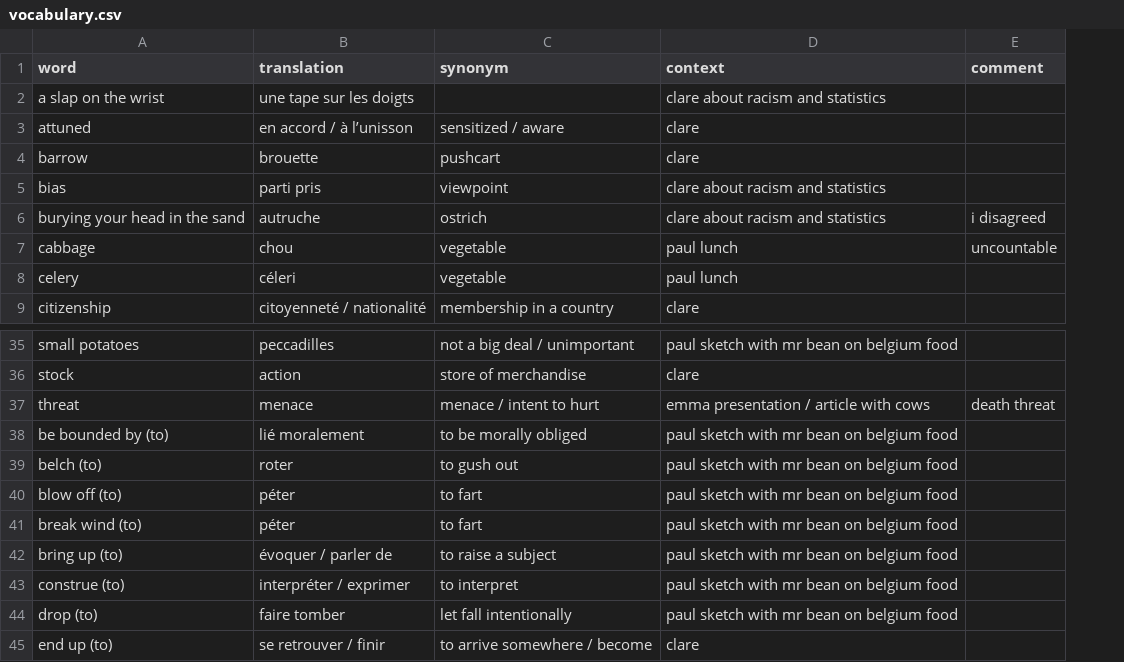
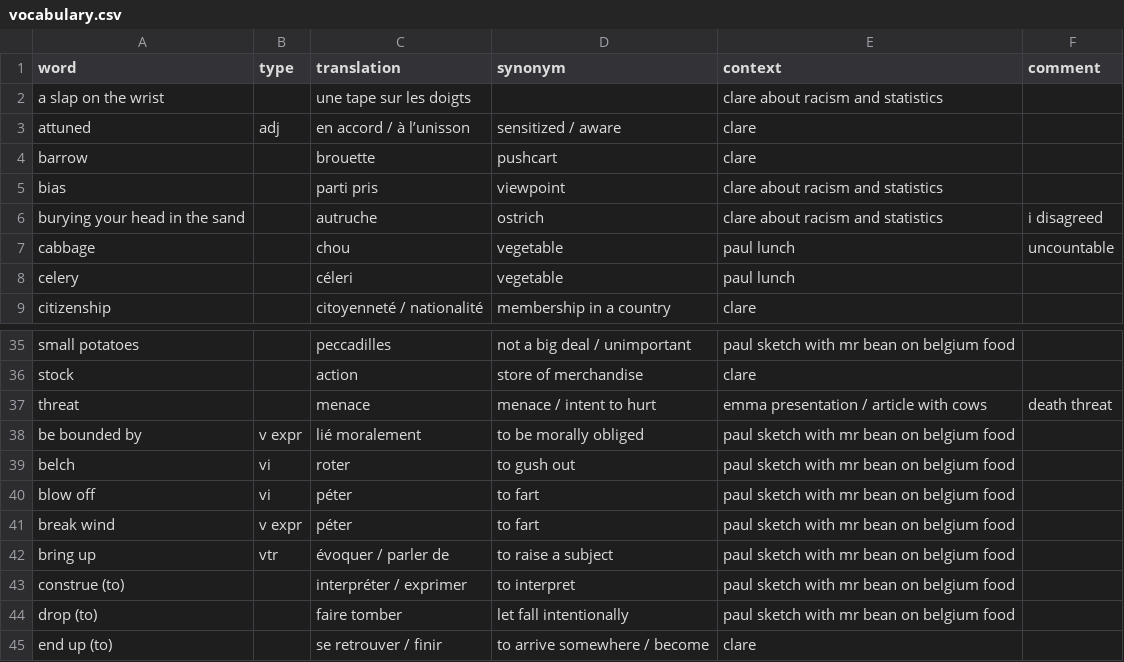
Before and after one commit to FLinguenheld/vocabulary2, a CSV file: vocabulary.csv, drawn as a sheet; only a part is shown, gaps mark what is left out; the diff covers the shown part only; the diff names each change by its address in the sheet, - before the commit and + after, or states it on an @@ line.

Commit message:
Adding type

```diff
--- a/vocabulary.csv
+++ b/vocabulary.csv
+column B (type), row 3: adj; rows 38-42: v expr | vi | vi | v expr | vtr
-A38 (word): be bounded by (to)
+A38 (word): be bounded by
-A39 (word): belch (to)
+A39 (word): belch
-A40 (word): blow off (to)
+A40 (word): blow off
-A41 (word): break wind (to)
+A41 (word): break wind
-A42 (word): bring up (to)
+A42 (word): bring up
```
Also changed, not shown: 12 added rows and 15 edited cells elsewhere in this file, 3 other files.
